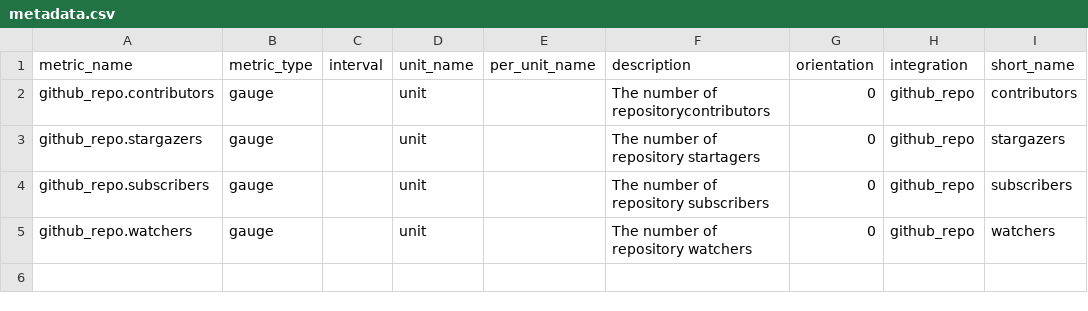
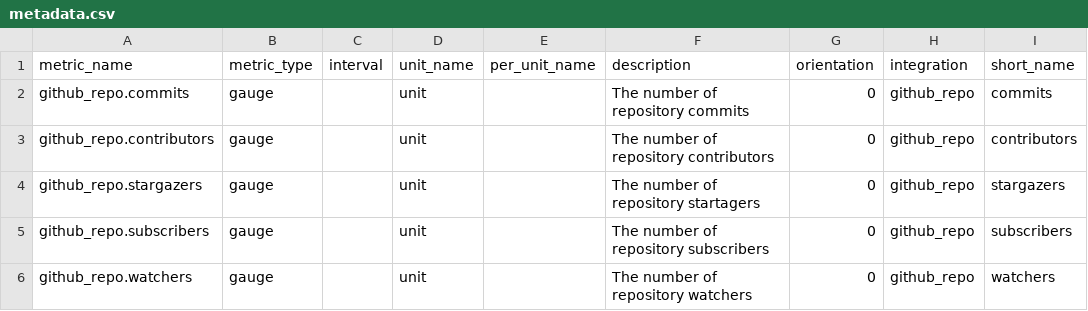
Before and after one commit to jaygooby/integrations-extras, a CSV file: github_repo/metadata.csv, drawn as a sheet.

Commit message:
github_repo example: 6-advanced

```diff
--- a/github_repo/metadata.csv
+++ b/github_repo/metadata.csv
@@ -1,3 +1,4 @@
 metric_name,metric_type,interval,unit_name,per_unit_name,description,orientation,integration,short_name
-github_repo.contributors,gauge,,unit,,The number of repositorycontributors,0,github_repo,contributors
+github_repo.commits,gauge,,unit,,The number of repository commits,0,github_repo,commits
+github_repo.contributors,gauge,,unit,,The number of repository contributors,0,github_repo,contributors
 github_repo.stargazers,gauge,,unit,,The number of repository startagers,0,github_repo,stargazers
```
Also changed, not shown: 9 other files.
